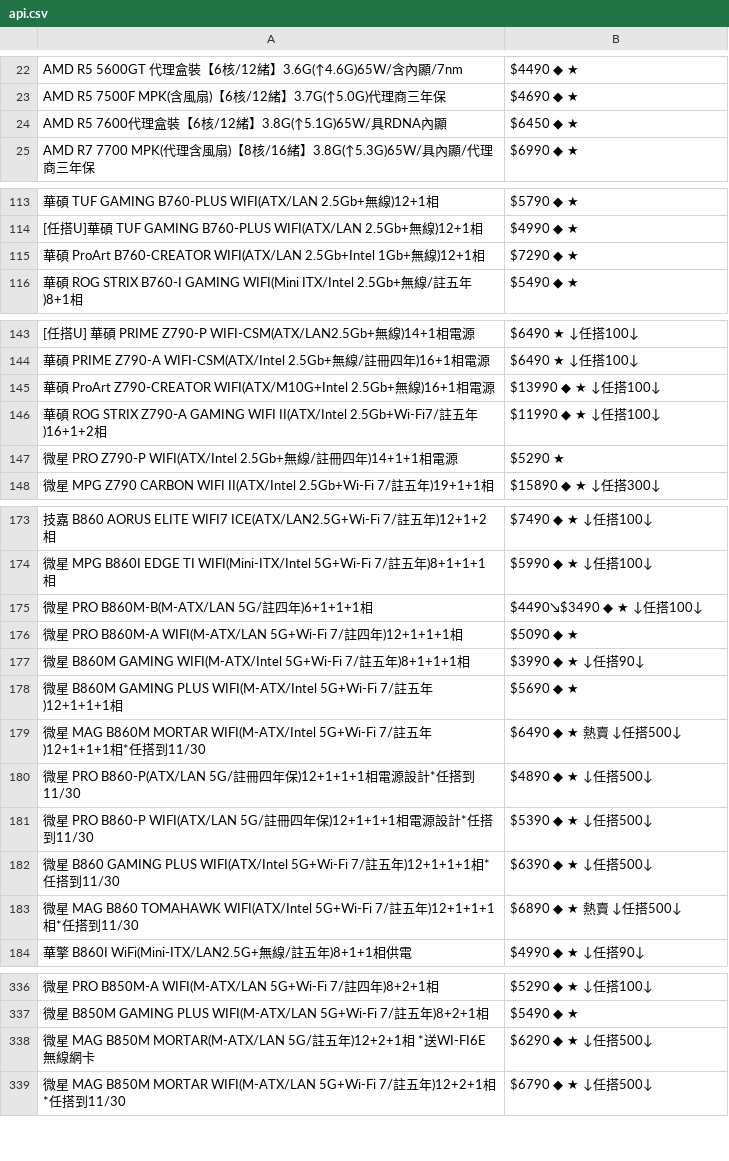
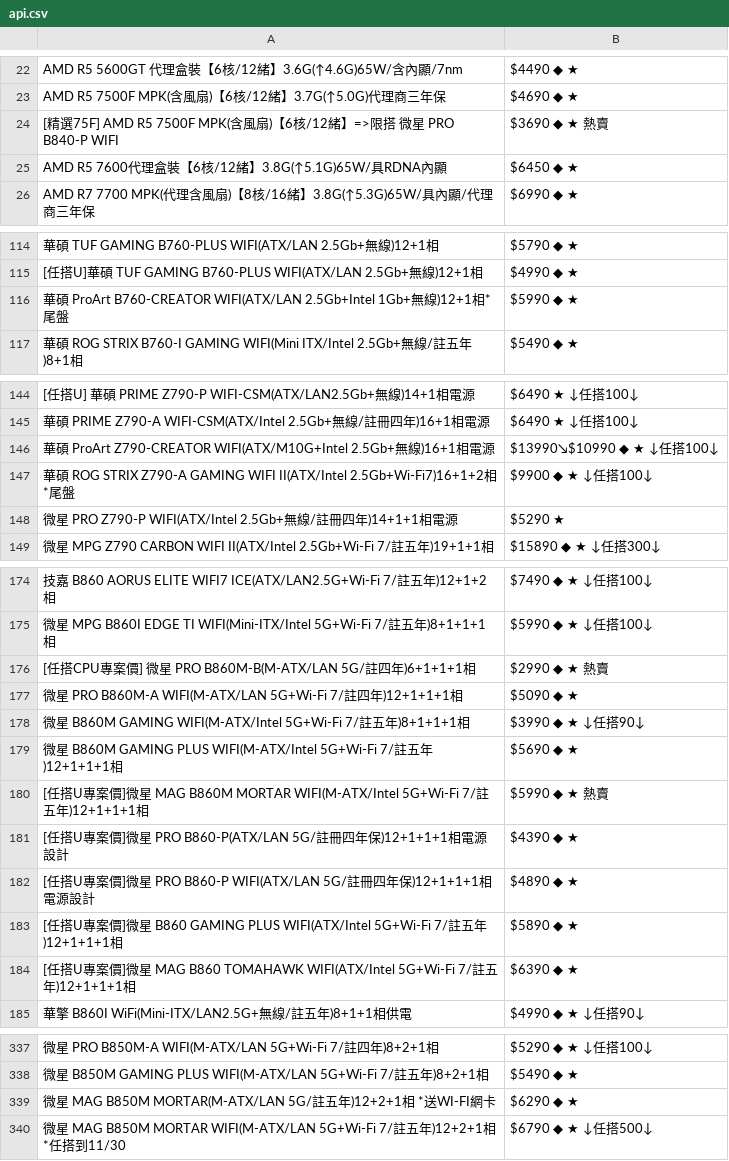
Before and after one commit to suouwang/ops_mid, a CSV file: api.csv, drawn as a sheet; only a part is shown, gaps mark what is left out; removed rows and columns are numbered as before the commit, all else as after; the diff covers the shown part only; the diff names each change by its address in the sheet, - before the commit and + after, or states it on an @@ line.

```diff
--- a/api.csv
+++ b/api.csv
+row 24: [精選75F] AMD R5 7500F MPK(含風扇)【6核/12緒】=>限搭 微星 PRO B840-P WIFI | $3690 ◆ ★ 熱賣
-A116: …)12+1相
+A116: …)12+1相*尾盤
-B116: $7290 ◆ ★
+B116: $5990 ◆ ★
-B146: $13990 ◆ ★ ↓任搭100↓
+B146: $13990↘$10990 ◆ ★ ↓任搭100↓
-A147: …WIFI II(ATX/Intel 2.5Gb+Wi-Fi7/註五年)16+1+2相
+A147: …WIFI II(ATX/Intel 2.5Gb+Wi-Fi7)16+1+2相*尾盤
-B147: $11990 ◆ ★ ↓任搭100↓
+B147: $9900 ◆ ★ ↓任搭100↓
-row 175: 微星 PRO B860M-B(M-ATX/LAN 5G/註四年)6+1+1+1相 | $4490↘$3490 ◆ ★ ↓任搭100↓
+row 176: [任搭CPU專案價] 微星 PRO B860M-B(M-ATX/LAN 5G/註四年)6+1+1+1相 | $2990 ◆ ★ 熱賣
-row 179: 微星 MAG B860M MORTAR WIFI(M-ATX/Intel 5G+Wi-Fi 7/註五年)12+1+1+1相*任搭到11/30 | $6490 ◆ ★ 熱賣 ↓任搭500↓
-row 180: 微星 PRO B860-P(ATX/LAN 5G/註冊四年保)12+1+1+1相電源設計*任搭到11/30 | $4890 ◆ ★ ↓任搭500↓
-row 181: 微星 PRO B860-P WIFI(ATX/LAN 5G/註冊四年保)12+1+1+1相電源設計*任搭到11/30 | $5390 ◆ ★ ↓任搭500↓
-row 182: 微星 B860 GAMING PLUS WIFI(ATX/Intel 5G+Wi-Fi 7/註五年)12+1+1+1相*任搭到11/30 | $6390 ◆ ★ ↓任搭500↓
-row 183: 微星 MAG B860 TOMAHAWK WIFI(ATX/Intel 5G+Wi-Fi 7/註五年)12+1+1+1相*任搭到11/30 | $6890 ◆ ★ 熱賣 ↓任搭500↓
+row 180: [任搭U專案價]微星 MAG B860M MORTAR WIFI(M-ATX/Intel 5G+Wi-Fi 7/註五年)12+1+1+1相 | $5990 ◆ ★ 熱賣
+row 181: [任搭U專案價]微星 PRO B860-P(ATX/LAN 5G/註冊四年保)12+1+1+1相電源設計 | $4390 ◆ ★
+row 182: [任搭U專案價]微星 PRO B860-P WIFI(ATX/LAN 5G/註冊四年保)12+1+1+1相電源設計 | $4890 ◆ ★
+row 183: [任搭U專案價]微星 B860 GAMING PLUS WIFI(ATX/Intel 5G+Wi-Fi 7/註五年)12+1+1+1相 | $5890 ◆ ★
+row 184: [任搭U專案價]微星 MAG B860 TOMAHAWK WIFI(ATX/Intel 5G+Wi-Fi 7/註五年)12+1+1+1相 | $6390 ◆ ★
-row 338: 微星 MAG B850M MORTAR(M-ATX/LAN 5G/註五年)12+2+1相 *送WI-FI6E 無線網卡 | $6290 ◆ ★ ↓任搭500↓
+row 339: 微星 MAG B850M MORTAR(M-ATX/LAN 5G/註五年)12+2+1相 *送WI-FI網卡 | $6290 ◆ ★
```
Also changed, not shown: 1 removed row and 4 edited cells elsewhere in this file, 1 other file.
